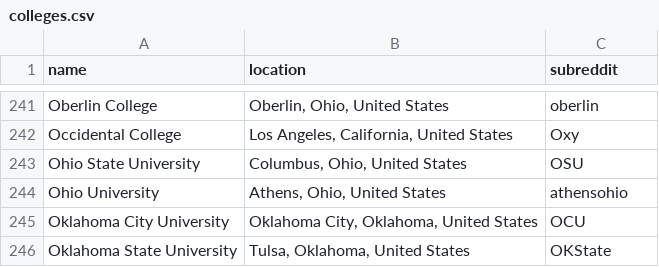
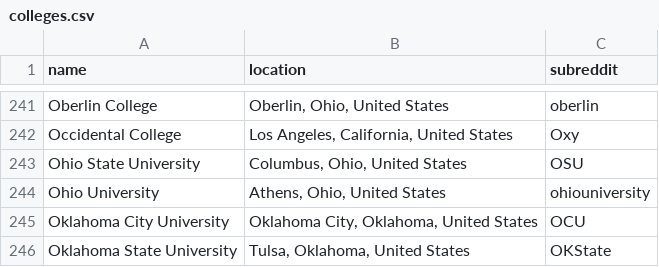
Before and after one commit to karlding/college-subreddits, a CSV file: data/colleges.csv, drawn as a sheet; only a part is shown, gaps mark what is left out.

Commit message:
Update Ohio University
* /r/athensohio -> /r/ohiouniversity

```diff
--- a/data/colleges.csv
+++ b/data/colleges.csv
@@ -243,3 +243,3 @@ name,location,subreddit
 "Ohio State University","Columbus, Ohio, United States",OSU
-"Ohio University","Athens, Ohio, United States",athensohio
+"Ohio University","Athens, Ohio, United States",ohiouniversity
 "Oklahoma City University","Oklahoma City, Oklahoma, United States",OCU
```
